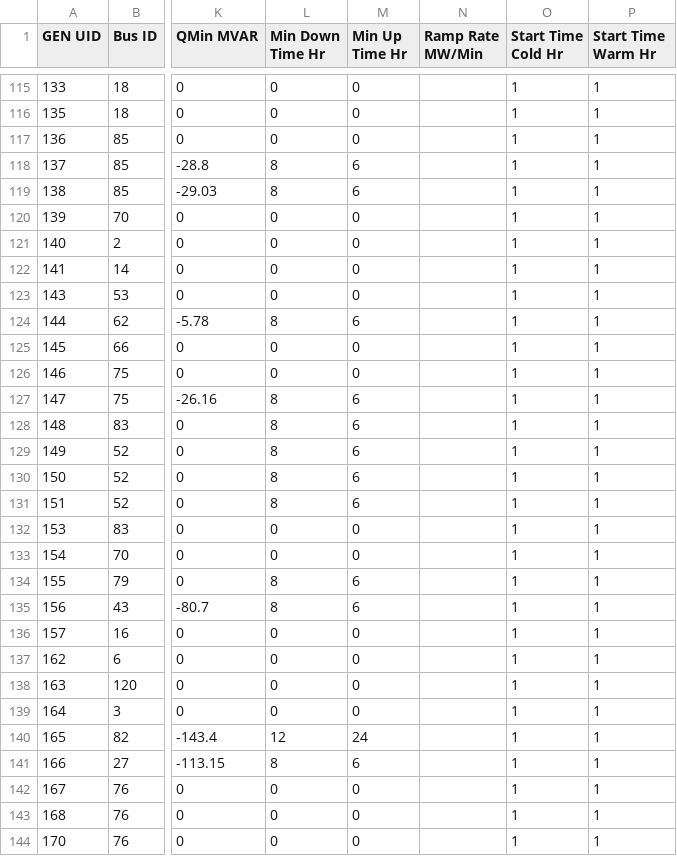
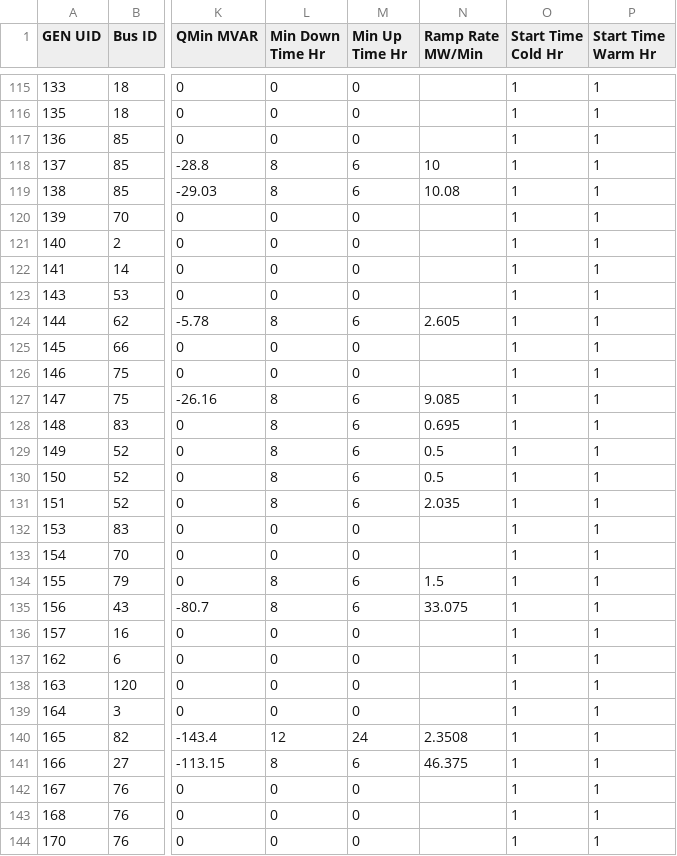
Before and after one commit to IDAES/idaes-gtep, a CSV file: run 430/Prescient/gen.csv, drawn as a sheet; only a part is shown, gaps mark what is left out; the diff covers the shown part only; the diff names each change by its address in the sheet, - before the commit and + after, or states it on an @@ line.

```diff
--- a/run 430/Prescient/gen.csv
+++ b/run 430/Prescient/gen.csv
-N118 (Ramp Rate MW/Min): (empty)
+N118 (Ramp Rate MW/Min): 10
-N119 (Ramp Rate MW/Min): (empty)
+N119 (Ramp Rate MW/Min): 10.08
-N124 (Ramp Rate MW/Min): (empty)
+N124 (Ramp Rate MW/Min): 2.605
-N127 (Ramp Rate MW/Min): (empty)
+N127 (Ramp Rate MW/Min): 9.085
-N128 (Ramp Rate MW/Min): (empty)
+N128 (Ramp Rate MW/Min): 0.695
-N129:N130 (Ramp Rate MW/Min): (empty)
+N129:N130 (Ramp Rate MW/Min): 0.5
-N131 (Ramp Rate MW/Min): (empty)
+N131 (Ramp Rate MW/Min): 2.035
-N134 (Ramp Rate MW/Min): (empty)
+N134 (Ramp Rate MW/Min): 1.5
-N135 (Ramp Rate MW/Min): (empty)
+N135 (Ramp Rate MW/Min): 33.075
-N140 (Ramp Rate MW/Min): (empty)
+N140 (Ramp Rate MW/Min): 2.3508
-N141 (Ramp Rate MW/Min): (empty)
+N141 (Ramp Rate MW/Min): 46.375
```
Also changed, not shown: 135 edited cells elsewhere in this file, gtep/data/123_Bus_Coal/Prescient/gen.csv, 12 other files.
